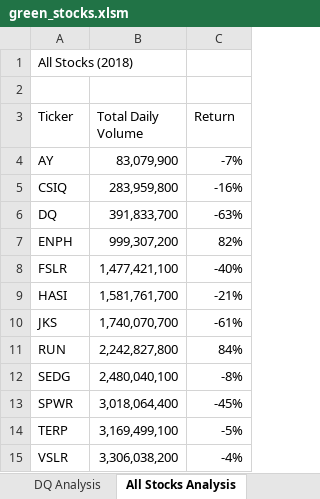
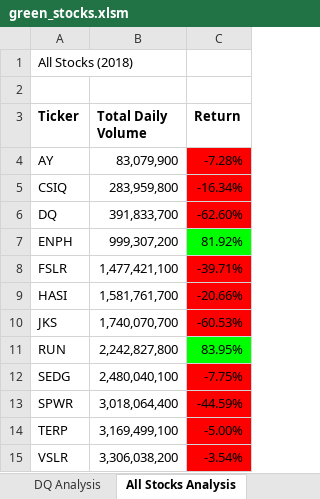
Before and after one commit to johnt1311/stock-analysis, an Excel workbook: green_stocks.xlsm, sheet All Stocks Analysis, drawn as a sheet; values as stored, in another font and other column widths than the file's, no borders; the diff names each change by its address in the sheet, - before the commit and + after, or states it on an @@ line.

Commit message:
Add files via upload

```diff
--- a/green_stocks.xlsm (sheet All Stocks Analysis)
+++ b/green_stocks.xlsm (sheet All Stocks Analysis)
-A3:C3 bold: off
+A3:C3 bold: on
-C4 (Return): -7%
+C4 (Return): -7.28%
-C4:C6 fill: none
+C4:C6 fill: #FF0000
-C5 (Return): -16%
+C5 (Return): -16.34%
-C6 (Return): -63%
+C6 (Return): -62.60%
-C7 (Return): 82%
+C7 (Return): 81.92%
-C7 fill: none
+C7 fill: #00FF00
-C8 (Return): -40%
+C8 (Return): -39.71%
-C8:C10 fill: none
+C8:C10 fill: #FF0000
-C9 (Return): -21%
+C9 (Return): -20.66%
-C10 (Return): -61%
+C10 (Return): -60.53%
-C11 (Return): 84%
+C11 (Return): 83.95%
-C11 fill: none
+C11 fill: #00FF00
-C12 (Return): -8%
+C12 (Return): -7.75%
-C12:C15 fill: none
+C12:C15 fill: #FF0000
-C13 (Return): -45%
+C13 (Return): -44.59%
-C14 (Return): -5%
+C14 (Return): -5.00%
-C15 (Return): -4%
+C15 (Return): -3.54%
```
